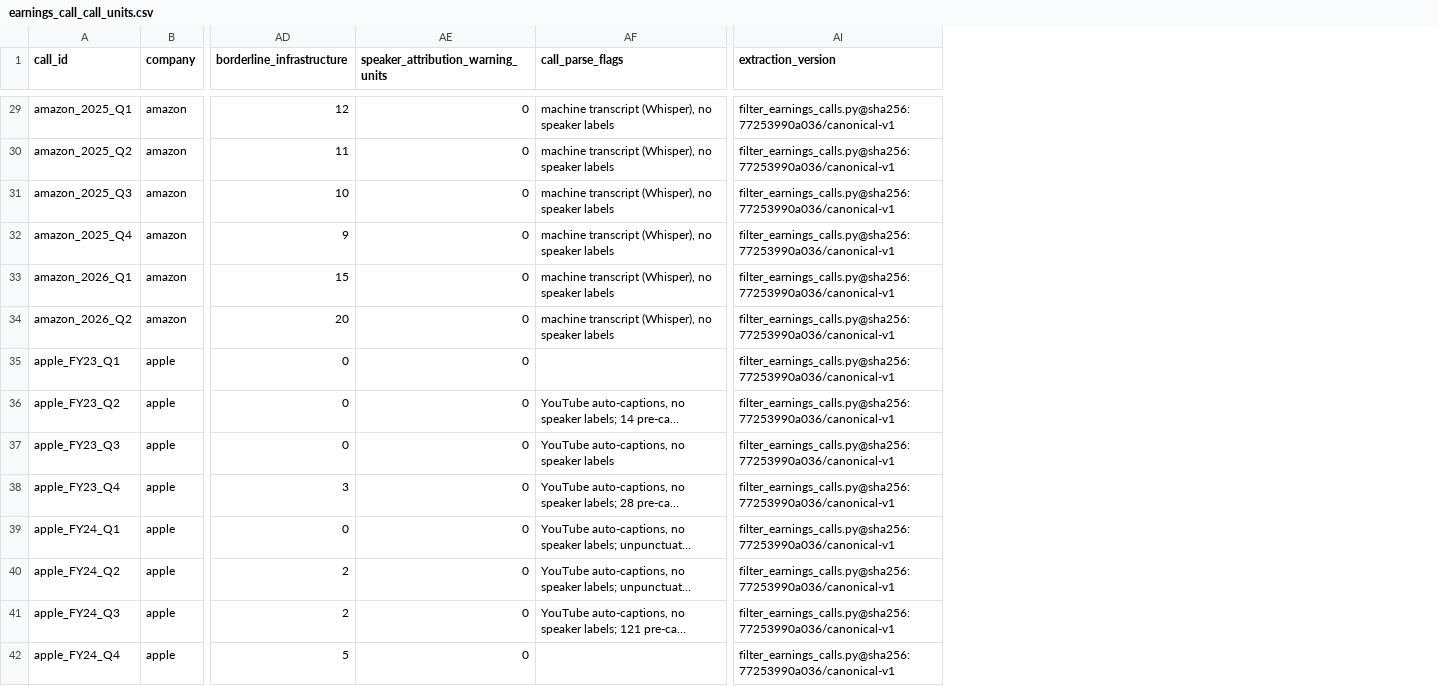
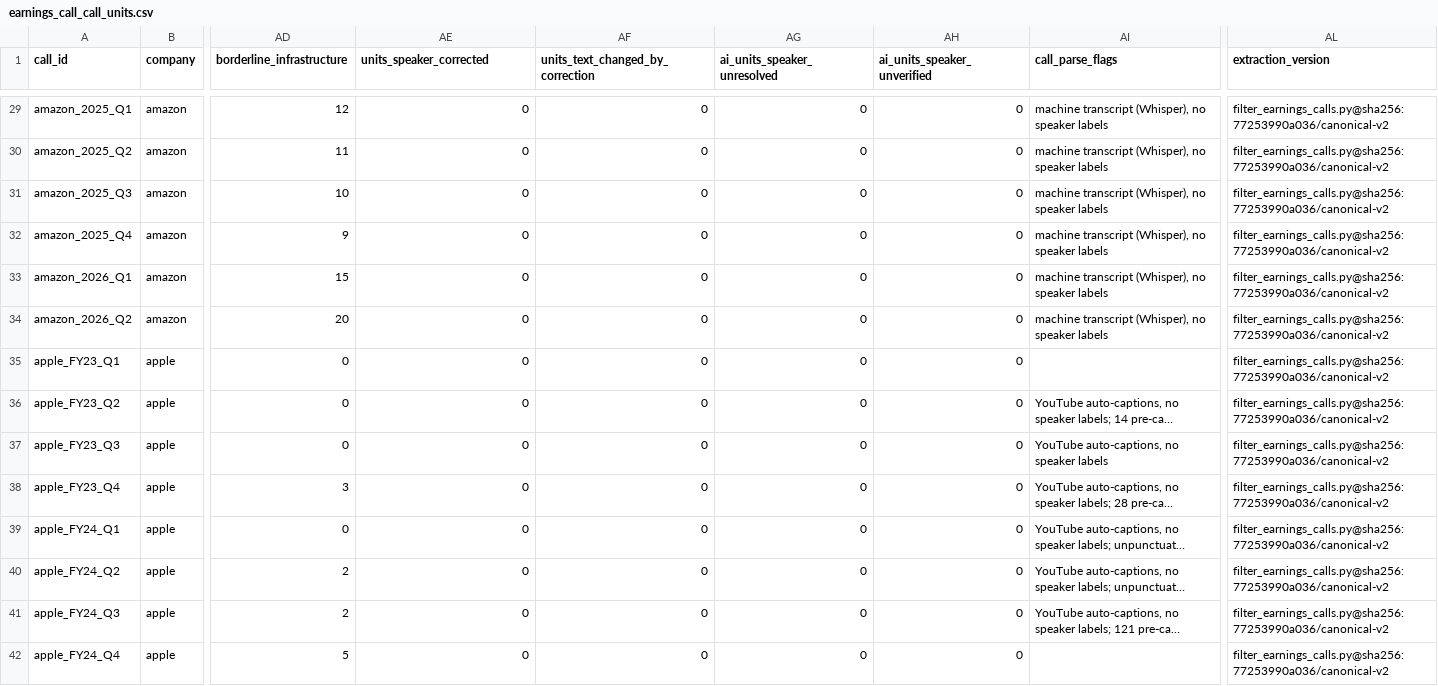
Before and after one commit to akashyap-0/ai-washing-research, a CSV file: earnings_calls_canonical/earnings_call_call_units.csv, drawn as a sheet; only a part is shown, gaps mark what is left out; long unchanged cells end in …; addresses are those after the commit; the diff covers the shown part only; the diff names each change by its address in the sheet, - before the commit and + after, or states it on an @@ line.

```diff
--- a/earnings_calls_canonical/earnings_call_call_units.csv
+++ b/earnings_calls_canonical/earnings_call_call_units.csv
+column AF (units_text_changed_by_correction), rows 29-42: all 0
+column AG (ai_units_speaker_unresolved), rows 29-42: all 0
+column AH (ai_units_speaker_unverified), rows 29-42: all 0
-AE1: speaker_attribution_warning_units
+AE1: units_speaker_corrected
-AL29:AL42 (extraction_version): filter_earnings_calls.py@sha256:77253990a036/canonical-v1
+AL29:AL42 (extraction_version): filter_earnings_calls.py@sha256:77253990a036/canonical-v2
```
Also changed, not shown: 119 edited cells elsewhere in this file, 14 other files.
